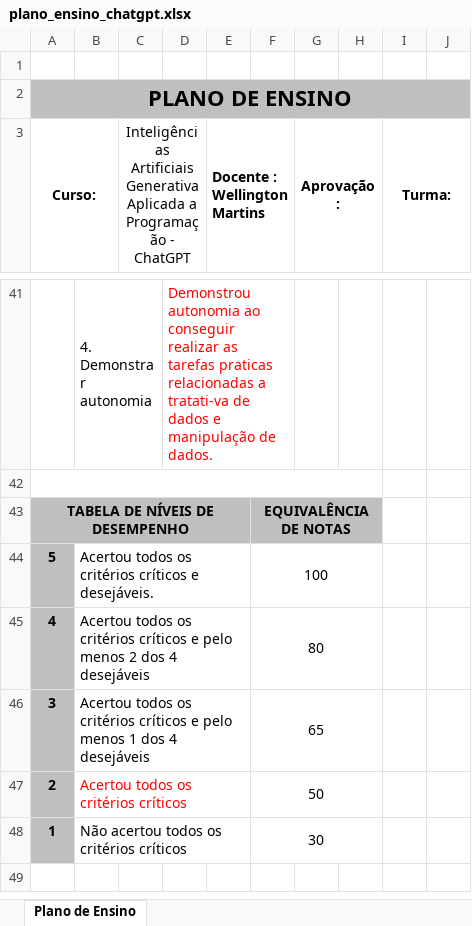
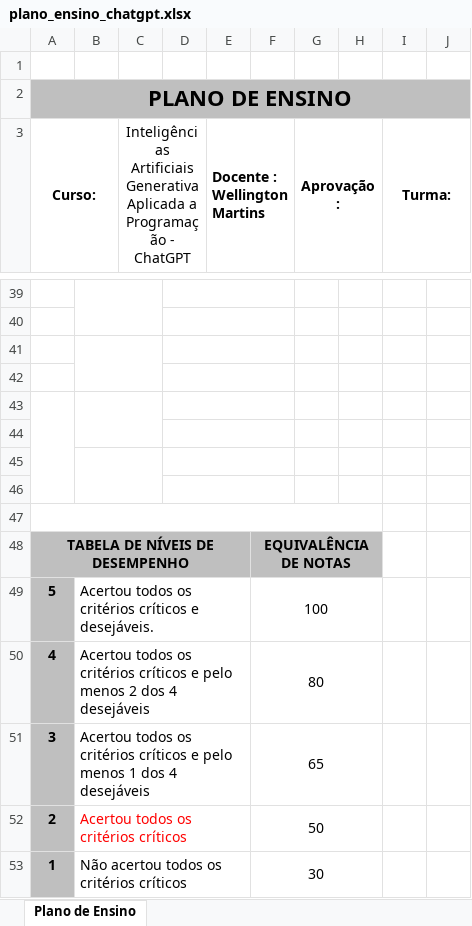
Before and after one commit to wellifabio/senai2026, an Excel workbook: fic/chatgpt/planos/plano_ensino_chatgpt.xlsx, sheet Plano de Ensino, drawn as a sheet; only a part is shown, gaps mark what is left out; the shorter side is filled out with more unchanged rows; values as stored, in another font and other column widths than the file's, no borders; charts and pictures not drawn; addresses are those after the commit; the diff covers the shown part only; the diff names each change by its address in the sheet, - before the commit and + after, or states it on an @@ line.

```diff
--- a/fic/chatgpt/planos/plano_ensino_chatgpt.xlsx (sheet Plano de Ensino)
+++ b/fic/chatgpt/planos/plano_ensino_chatgpt.xlsx (sheet Plano de Ensino)
-row 39:  | 4. Demonstrar autonomia |  | Demonstrou autonomia ao conseguir realizar as tarefas praticas relacionadas a tratati-va de dados e manipulação de dados.
+row 39: (empty)
+row 40: (empty)
+row 41: (empty)
+row 42: (empty)
+row 43: (empty)
+row 44: (empty)
+row 45: (empty)
+row 46: (empty)
```
Also changed, not shown: 2 removed rows, 24 edited cells, cell formats and merged cells elsewhere in this sheet, 3 other files.
